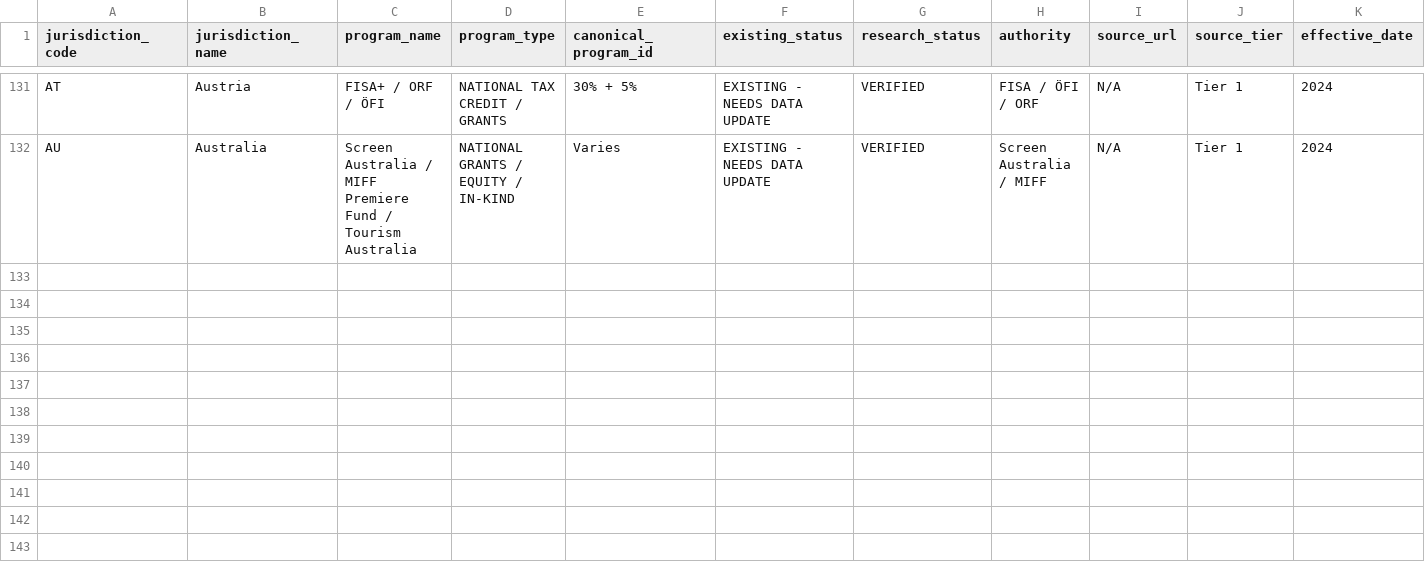
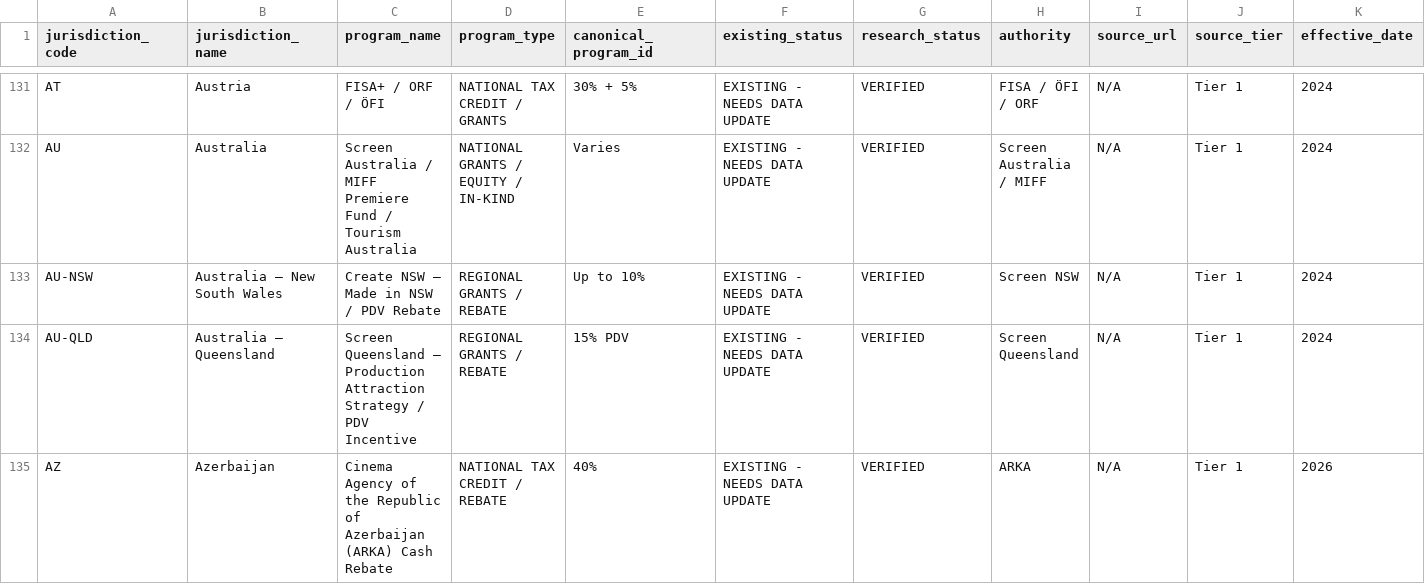
Before and after one commit to surajgohill-oss/Frametax, a CSV file: docs/validation/SECONDARY_PROGRAM_JURISDICTION_RECONCILIATION_AG.csv, drawn as a sheet; only a part is shown, gaps mark what is left out; rows hold the shown columns only; the diff names each change by its address in the sheet, - before the commit and + after, or states it on an @@ line.

```diff
--- a/docs/validation/SECONDARY_PROGRAM_JURISDICTION_RECONCILIATION_AG.csv
+++ b/docs/validation/SECONDARY_PROGRAM_JURISDICTION_RECONCILIATION_AG.csv
+row 133: AU-NSW | Australia — New South Wales | Create NSW — Made in NSW / PDV Rebate | REGIONAL GRANTS / REBATE | Up to 10% | EXISTING - NEEDS DATA UPDATE | VERIFIED | Screen NSW | N/A | Tier 1 | 2024
+row 134: AU-QLD | Australia — Queensland | Screen Queensland — Production Attraction Strategy / PDV Incentive | REGIONAL GRANTS / REBATE | 15% PDV | EXISTING - NEEDS DATA UPDATE | VERIFIED | Screen Queensland | N/A | Tier 1 | 2024
+row 135: AZ | Azerbaijan | Cinema Agency of the Republic of Azerbaijan (ARKA) Cash Rebate | NATIONAL TAX CREDIT / REBATE | 40% | EXISTING - NEEDS DATA UPDATE | VERIFIED | ARKA | N/A | Tier 1 | 2026
```
Also changed, not shown: 1 other file.
